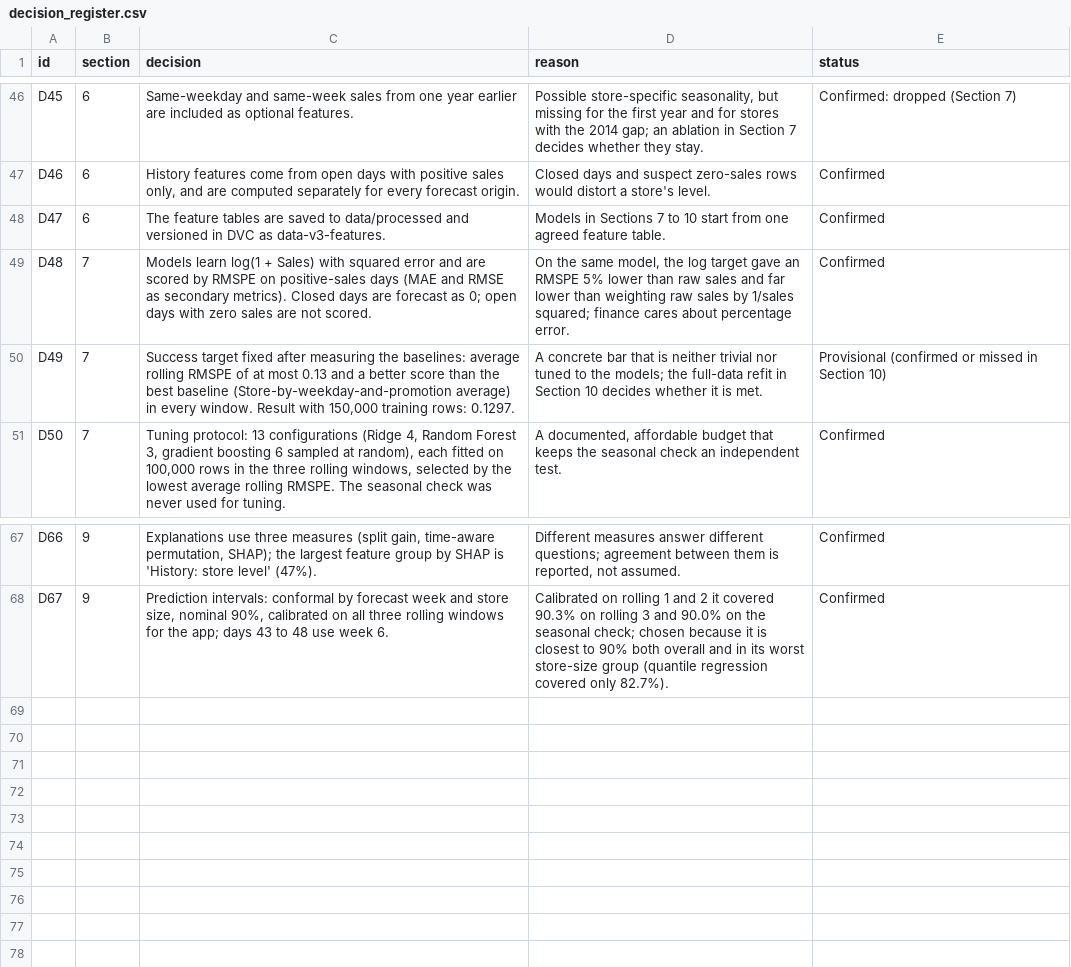
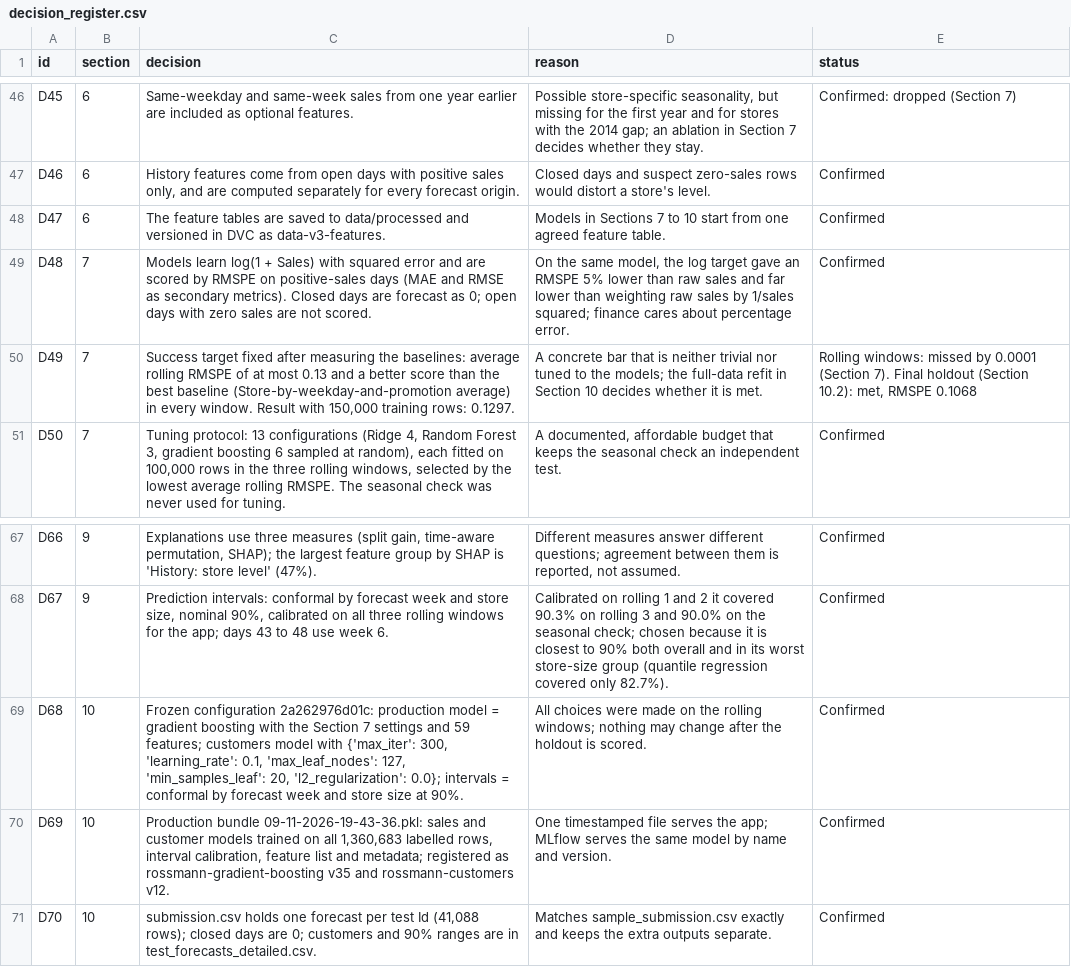
Before and after one commit to srishkyra/NEXTHIKES-IT-SOLUTIONS-Pvt.-Ltd.---PROJECT-6, a CSV file: outputs/decision_register.csv, drawn as a sheet; only a part is shown, gaps mark what is left out.

Commit message:
Section 10: final holdout, refit, timestamped bundle, MLflow inference and submission

```diff
--- a/outputs/decision_register.csv
+++ b/outputs/decision_register.csv
@@ -49,3 +49,3 @@ D47,6,The feature tables are saved to data/processed and versioned in DVC as dat
 D48,7,Models learn log(1 + Sales) with squared error and are scored by RMSPE on positive-sales days (MAE and RMSE as secondary metrics). Closed days are forecast as 0; open days with zero sales are not scored.,"On the same model, the log target gave an RMSPE 5% lower than raw sales and far lower than weighting raw sales by 1/sales squared; finance cares about percentage error.",Confirmed
-D49,7,"Success target fixed after measuring the baselines: average rolling RMSPE of at most 0.13 and a better score than the best baseline (Store-by-weekday-and-promotion average) in every window. Result with 150,000 training rows: 0.1297.",A concrete bar that is neither trivial nor tuned to the models; the full-data refit in Section 10 decides whether it is met.,Provisional (confirmed or missed in Section 10)
+D49,7,"Success target fixed after measuring the baselines: average rolling RMSPE of at most 0.13 and a better score than the best baseline (Store-by-weekday-and-promotion average) in every window. Result with 150,000 training rows: 0.1297.",A concrete bar that is neither trivial nor tuned to the models; the full-data refit in Section 10 decides whether it is met.,"Rolling windows: missed by 0.0001 (Section 7). Final holdout (Section 10.2): met, RMSPE 0.1068"
 D50,7,"Tuning protocol: 13 configurations (Ridge 4, Random Forest 3, gradient boosting 6 sampled at random), each fitted on 100,000 rows in the three rolling windows, selected by the lowest average rolling RMSPE. The seasonal check was never used for tuning.","A documented, affordable budget that keeps the seasonal check an independent test.",Confirmed
@@ -68 +68,4 @@ D66,9,"Explanations use three measures (split gain, time-aware permutation, SHAP
 D67,9,"Prediction intervals: conformal by forecast week and store size, nominal 90%, calibrated on all three rolling windows for the app; days 43 to 48 use week 6.",Calibrated on rolling 1 and 2 it covered 90.3% on rolling 3 and 90.0% on the seasonal check; chosen because it is closest to 90% both overall and in its worst store-size group (quantile regression covered only 82.7%).,Confirmed
+D68,10,"Frozen configuration 2a262976d01c: production model = gradient boosting with the Section 7 settings and 59 features; customers model with {'max_iter': 300, 'learning_rate': 0.1, 'max_leaf_nodes': 127, 'min_samples_leaf': 20, 'l2_regularization': 0.0}; intervals = conformal by forecast week and store size at 90%.",All choices were made on the rolling windows; nothing may change after the holdout is scored.,Confirmed
+D69,10,"Production bundle 09-11-2026-19-43-36.pkl: sales and customer models trained on all 1,360,683 labelled rows, interval calibration, feature list and metadata; registered as rossmann-gradient-boosting v35 and rossmann-customers v12.",One timestamped file serves the app; MLflow serves the same model by name and version.,Confirmed
+D70,10,"submission.csv holds one forecast per test Id (41,088 rows); closed days are 0; customers and 90% ranges are in test_forecasts_detailed.csv.",Matches sample_submission.csv exactly and keeps the extra outputs separate.,Confirmed
```
Also changed, not shown: outputs/table_index.csv, outputs/tables/table_10_08_the_timestamped_model_bundle.csv, 9 other files.
